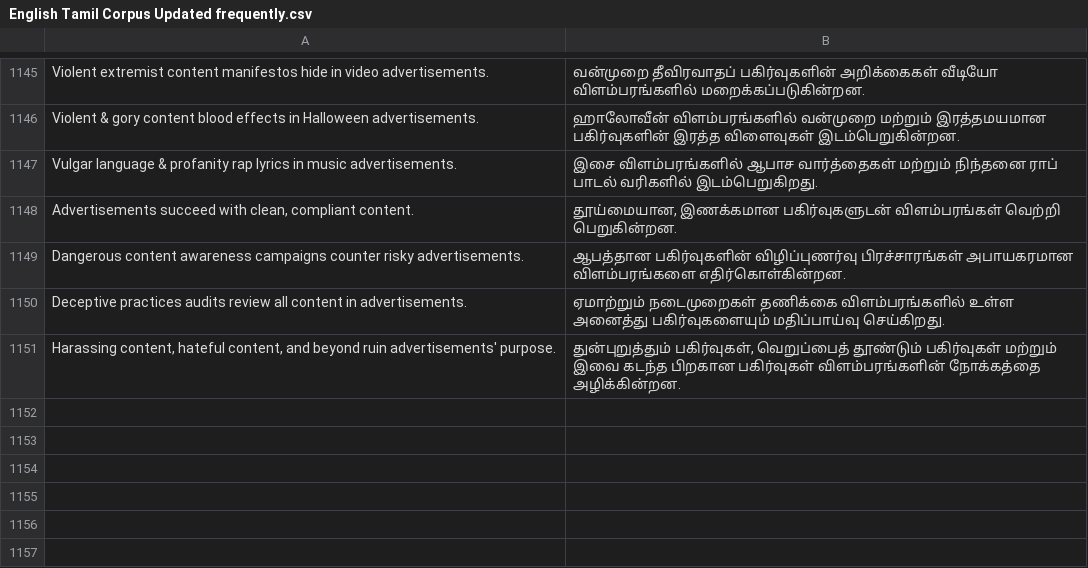
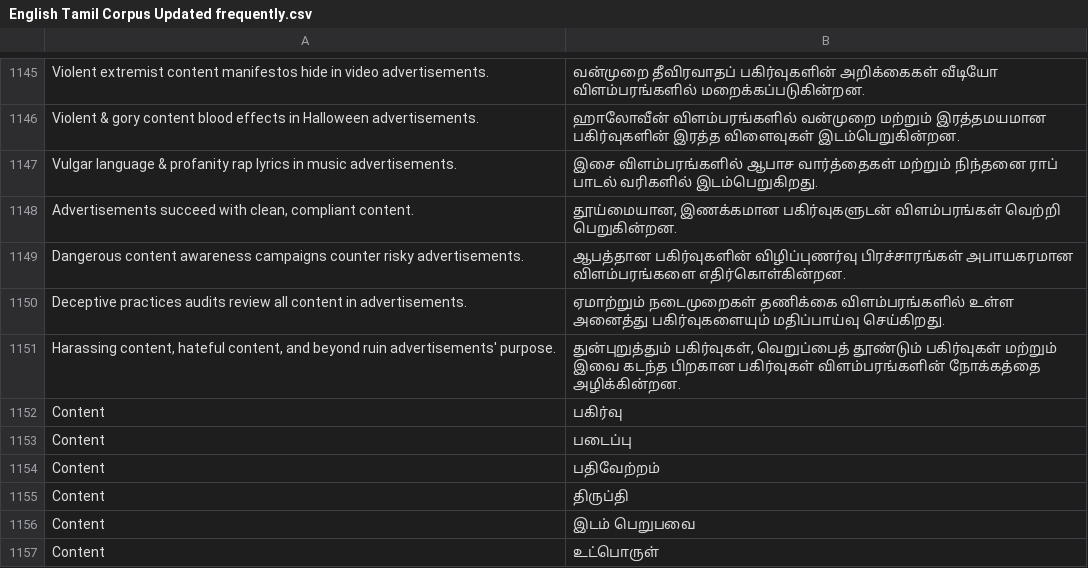
Before and after one commit to smartsw33t/corpus, a CSV file: English Tamil Corpus Updated frequently.csv, drawn as a sheet; only a part is shown, gaps mark what is left out.

Commit message:
Add files via upload

```diff
--- a/English Tamil Corpus Updated frequently.csv
+++ b/English Tamil Corpus Updated frequently.csv
@@ -1151 +1151,7 @@ Deceptive practices audits review all content in advertisements.  ,ஏமாற
 "Harassing content, hateful content, and beyond ruin advertisements' purpose.","துன்புறுத்தும் பகிர்வுகள், வெறுப்பைத் தூண்டும் பகிர்வுகள் மற்றும் இவை கடந்த பிறகான பகிர்வுகள் விளம்பரங்களின் நோக்கத்தை அழிக்கின்றன."
+Content,பகிர்வு
+Content,படைப்பு
+Content,பதிவேற்றம்
+Content,திருப்தி
+Content,இடம் பெறுபவை
+Content,உட்பொருள்
```
